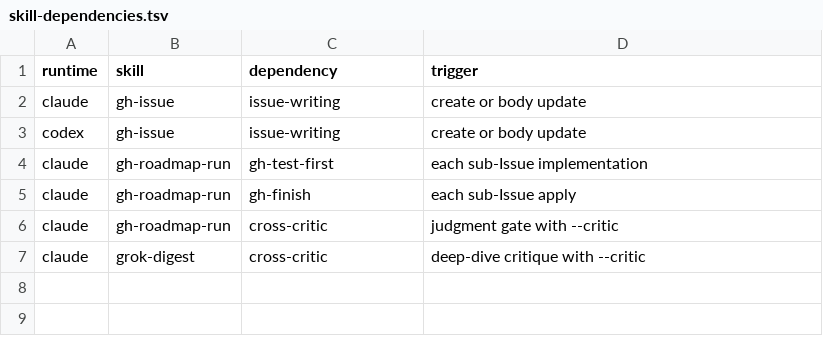
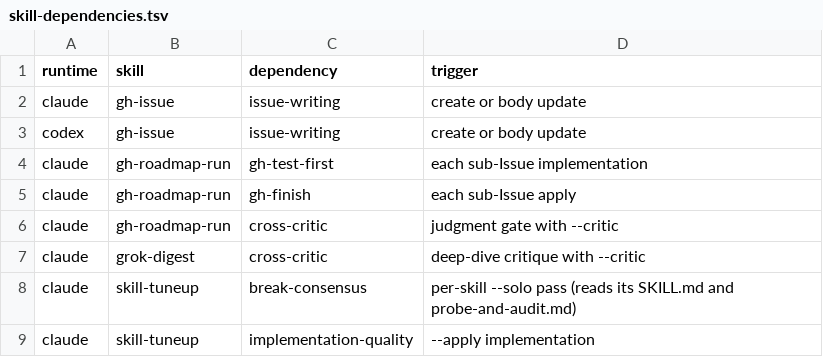
Before and after one commit to trow126/agents-toolkit, a TSV file: docs/contracts/skill-dependencies.tsv, drawn as a sheet.

```diff
--- a/docs/contracts/skill-dependencies.tsv
+++ b/docs/contracts/skill-dependencies.tsv
@@ -7 +7,3 @@ claude	gh-roadmap-run	cross-critic	judgment gate with --critic
 claude	grok-digest	cross-critic	deep-dive critique with --critic
+claude	skill-tuneup	break-consensus	per-skill --solo pass (reads its SKILL.md and probe-and-audit.md)
+claude	skill-tuneup	implementation-quality	--apply implementation
```
Also changed, not shown: docs/contracts/skill-authority.tsv, docs/reports/inventory-elements.tsv, 12 other files.
